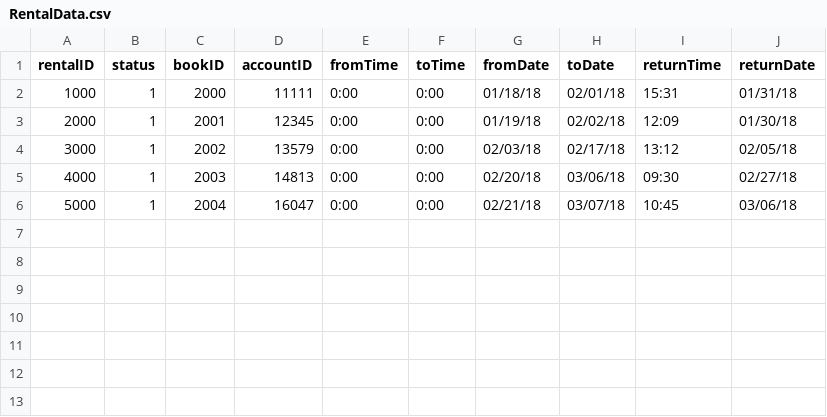
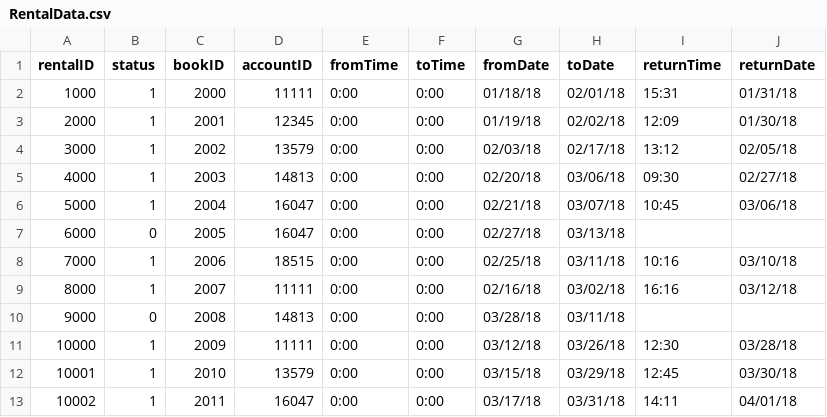
Before and after one commit to monaz32/library-backend, a CSV file: Data/RentalData.csv, drawn as a sheet; the diff names each change by its address in the sheet, - before the commit and + after, or states it on an @@ line.

Commit message:
update data

```diff
--- a/Data/RentalData.csv
+++ b/Data/RentalData.csv
+row 7: 6000 | 0 | 2005 | 16047 | 0:00 | 0:00 | 02/27/18 | 03/13/18
+row 8: 7000 | 1 | 2006 | 18515 | 0:00 | 0:00 | 02/25/18 | 03/11/18 | 10:16 | 03/10/18
+row 9: 8000 | 1 | 2007 | 11111 | 0:00 | 0:00 | 02/16/18 | 03/02/18 | 16:16 | 03/12/18
+row 10: 9000 | 0 | 2008 | 14813 | 0:00 | 0:00 | 03/28/18 | 03/11/18
+row 11: 10000 | 1 | 2009 | 11111 | 0:00 | 0:00 | 03/12/18 | 03/26/18 | 12:30 | 03/28/18
+row 12: 10001 | 1 | 2010 | 13579 | 0:00 | 0:00 | 03/15/18 | 03/29/18 | 12:45 | 03/30/18
+row 13: 10002 | 1 | 2011 | 16047 | 0:00 | 0:00 | 03/17/18 | 03/31/18 | 14:11 | 04/01/18
```
Also changed, not shown: Data/MembersData.csv, Data/TimePeriodData.csv, 1 other file.
